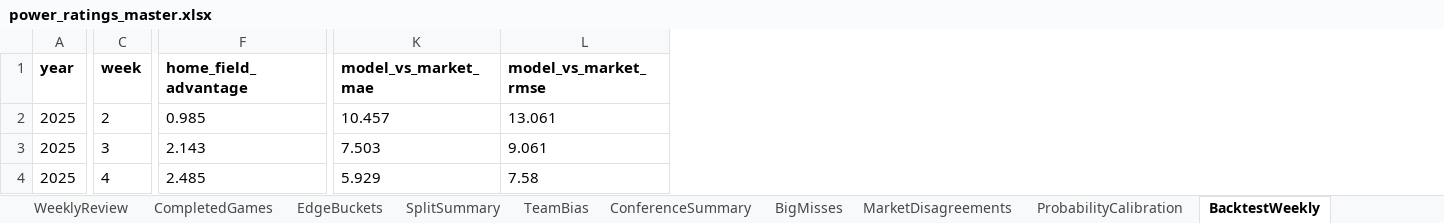
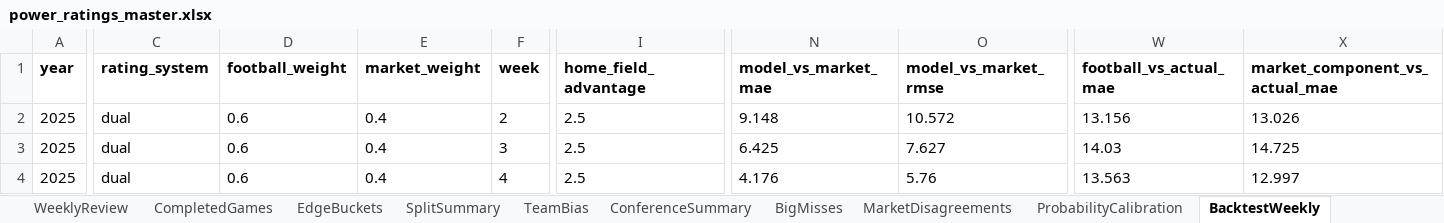
Before and after one commit to Niekamp22/College-Football-Power-Rankings, an Excel workbook: output/power_ratings_master.xlsx, sheet BacktestWeekly, drawn as a sheet; only a part is shown, gaps mark what is left out; values as stored, in another font and other column widths than the file's, no borders; addresses are those after the commit; the diff covers the shown part only; the diff names each change by its address in the sheet, - before the commit and + after, or states it on an @@ line.

Commit message:
Add dual ratings and weekly prediction snapshots

```diff
--- a/output/power_ratings_master.xlsx (sheet BacktestWeekly)
+++ b/output/power_ratings_master.xlsx (sheet BacktestWeekly)
+column C (rating_system), rows 2-4: all dual
+column D (football_weight), rows 2-4: all 0.6
+column E (market_weight), rows 2-4: all 0.4
+column W (football_vs_actual_mae), rows 2-4: 13.156 | 14.03 | 13.563
+column X (market_component_vs_actual_mae), rows 2-4: 13.026 | 14.725 | 12.997
-I2 (home_field_advantage): 0.985
+I2 (home_field_advantage): 2.5
-N2 (model_vs_market_mae): 10.457
+N2 (model_vs_market_mae): 9.148
-O2 (model_vs_market_rmse): 13.061
+O2 (model_vs_market_rmse): 10.572
-I3 (home_field_advantage): 2.143
+I3 (home_field_advantage): 2.5
-N3 (model_vs_market_mae): 7.503
+N3 (model_vs_market_mae): 6.425
-O3 (model_vs_market_rmse): 9.061
+O3 (model_vs_market_rmse): 7.627
-I4 (home_field_advantage): 2.485
+I4 (home_field_advantage): 2.5
-N4 (model_vs_market_mae): 5.929
+N4 (model_vs_market_mae): 4.176
-O4 (model_vs_market_rmse): 7.58
+O4 (model_vs_market_rmse): 5.76
```
Also changed, not shown: 94 edited cells elsewhere in this sheet, sheet WeeklyMatchups, sheet Rankings, sheet TeamBias, sheet OddsEdges, sheet ProjectedWins, sheet BacktestGames, 10 more sheets, output/power_ratings_final.xlsx, 29 other files.
